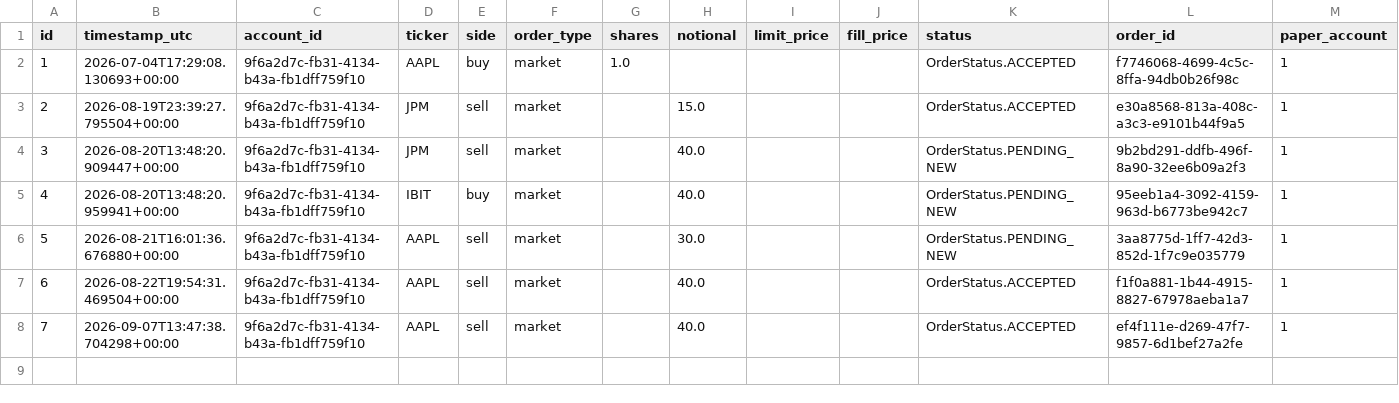
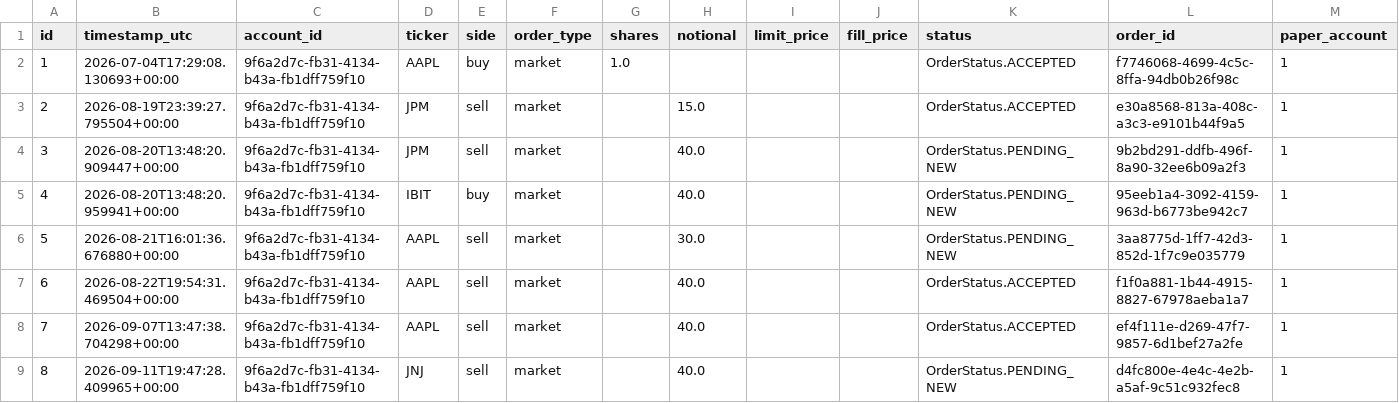
Before and after one commit to michaelbazzi/greenscreen, a CSV file: trades.csv, drawn as a sheet.

Commit message:
Update trades.csv with today's JNJ sell (auto-exported)

```diff
--- a/trades.csv
+++ b/trades.csv
@@ -8 +8,2 @@ id,timestamp_utc,account_id,ticker,side,order_type,shares,notional,limit_price,f
 7,2026-09-07T13:47:38.704298+00:00,9f6a2d7c-fb31-4134-b43a-fb1dff759f10,AAPL,sell,market,,40.0,,,OrderStatus.ACCEPTED,ef4f111e-d269-47f7-9857-6d1bef27a2fe,1
+8,2026-09-11T19:47:28.409965+00:00,9f6a2d7c-fb31-4134-b43a-fb1dff759f10,JNJ,sell,market,,40.0,,,OrderStatus.PENDING_NEW,d4fc800e-4e4c-4e2b-a5af-9c51c932fec8,1
```
